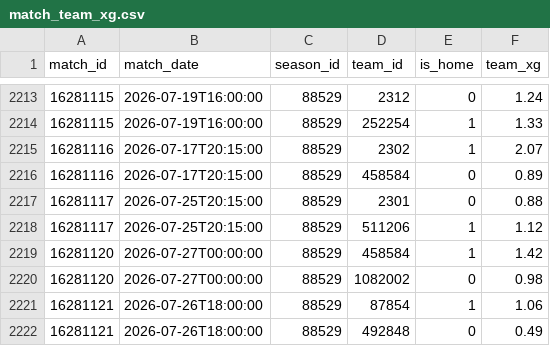
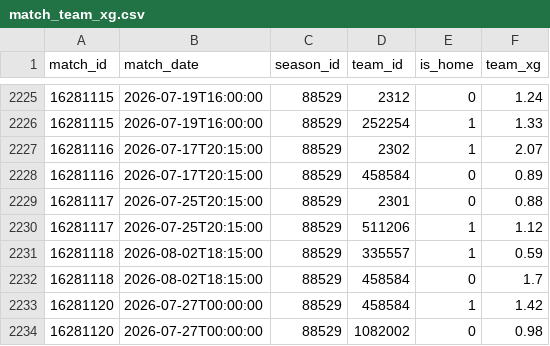
Before and after one commit to axelstefans/liga1-scout, a CSV file: match_team_xg.csv, drawn as a sheet; only a part is shown, gaps mark what is left out; the shorter side is filled out with more unchanged rows; the diff covers the shown part only; the diff names each change by its address in the sheet, - before the commit and + after, or states it on an @@ line.

```diff
--- a/match_team_xg.csv
+++ b/match_team_xg.csv
+row 2231: 16281118 | 2026-08-02T18:15:00 | 88529 | 335557 | 1 | 0.59
+row 2232: 16281118 | 2026-08-02T18:15:00 | 88529 | 458584 | 0 | 1.7
```
Also changed, not shown: 16 added rows elsewhere in this file, backtest_results_production_final.csv, 39 other files.
